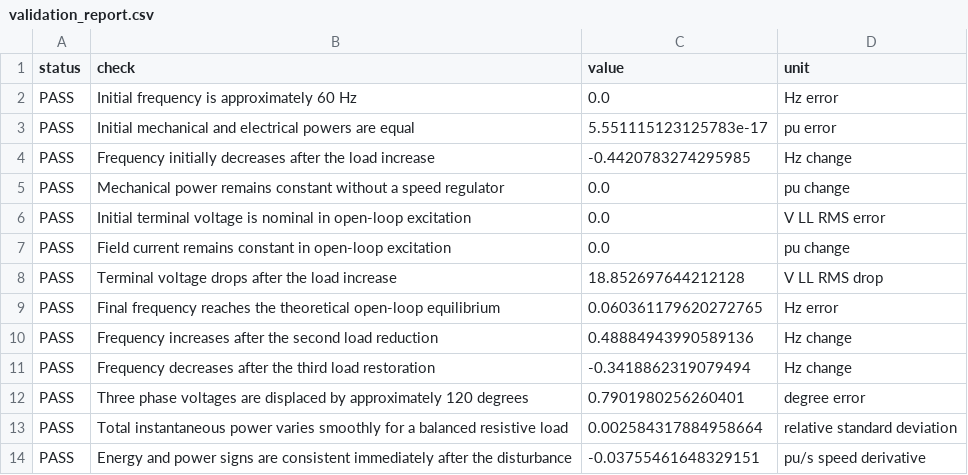
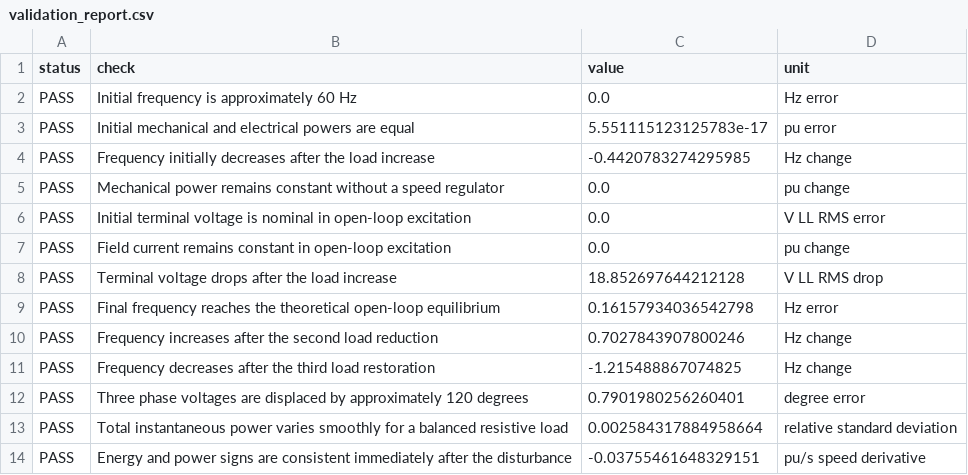
Before and after one commit to angelohafner/dynamic_ac_generator_open_loop_three_step_load_10_40_70s_speed_voltage_slip_gif_mp4_study, a CSV file: results/validation_report.csv, drawn as a sheet.

```diff
--- a/results/validation_report.csv
+++ b/results/validation_report.csv
@@ -8,5 +8,5 @@ PASS,Field current remains constant in open-loop excitation,0.0,pu change
 PASS,Terminal voltage drops after the load increase,18.852697644212128,V LL RMS drop
-PASS,Final frequency reaches the theoretical open-loop equilibrium,0.060361179620272765,Hz error
-PASS,Frequency increases after the second load reduction,0.48884943990589136,Hz change
-PASS,Frequency decreases after the third load restoration,-0.3418862319079494,Hz change
+PASS,Final frequency reaches the theoretical open-loop equilibrium,0.16157934036542798,Hz error
+PASS,Frequency increases after the second load reduction,0.7027843907800246,Hz change
+PASS,Frequency decreases after the third load restoration,-1.215488867074825,Hz change
 PASS,Three phase voltages are displaced by approximately 120 degrees,0.7901980256260401,degree error
```
Also changed, not shown: results/damping_theory.csv, results/dynamic_generator_summary.csv, 19 other files.
